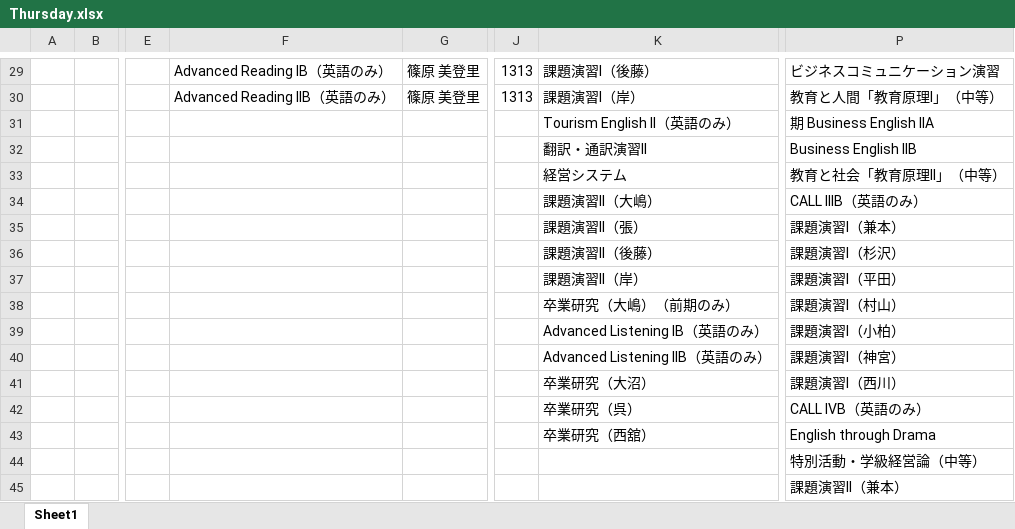
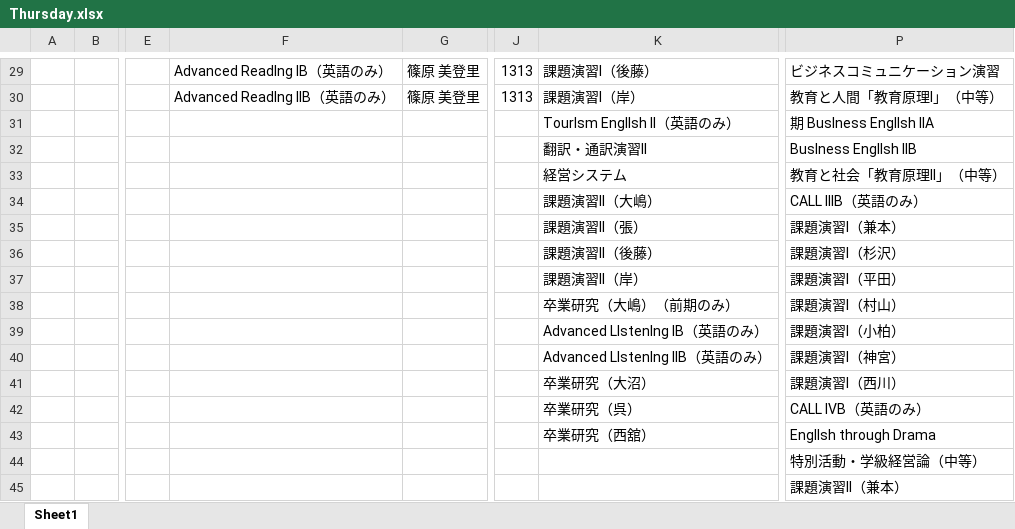
Before and after one commit to araki-shogo/syllabus, an Excel workbook: app/Http/Python/excel/Thursday.xlsx, sheet Sheet1, drawn as a sheet; only a part is shown, gaps mark what is left out; values as stored, in another font and other column widths than the file's, no borders; the diff covers the shown part only; the diff names each change by its address in the sheet, - before the commit and + after, or states it on an @@ line.

```diff
--- a/app/Http/Python/excel/Thursday.xlsx (sheet Sheet1)
+++ b/app/Http/Python/excel/Thursday.xlsx (sheet Sheet1)
-F29: Advanced Reading IB（英語のみ）
+F29: Advanced ReadIng IB（英語のみ）
-F30: Advanced Reading IIB（英語のみ）
+F30: Advanced ReadIng IIB（英語のみ）
-K31: Tourism English II（英語のみ）
+K31: TourIsm EnglIsh II（英語のみ）
-P31: 期 Business English IIA
+P31: 期 BusIness EnglIsh IIA
-P32: Business English IIB
+P32: BusIness EnglIsh IIB
-K39: Advanced Listening IB（英語のみ）
+K39: Advanced LIstenIng IB（英語のみ）
-K40: Advanced Listening IIB（英語のみ）
+K40: Advanced LIstenIng IIB（英語のみ）
-P43: English through Drama
+P43: EnglIsh through Drama
```
Also changed, not shown: 29 edited cells elsewhere in this sheet, app/Http/Python/excel/Friday.xlsx, app/Http/Python/excel/Monday.xlsx, 9 other files.
